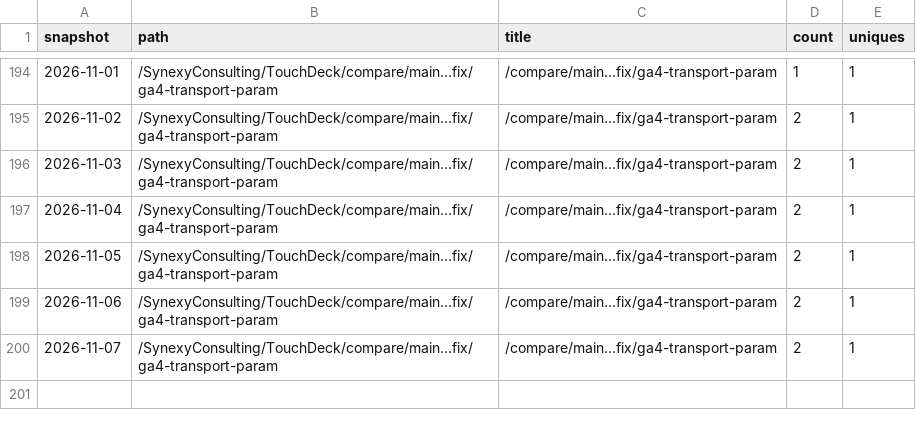
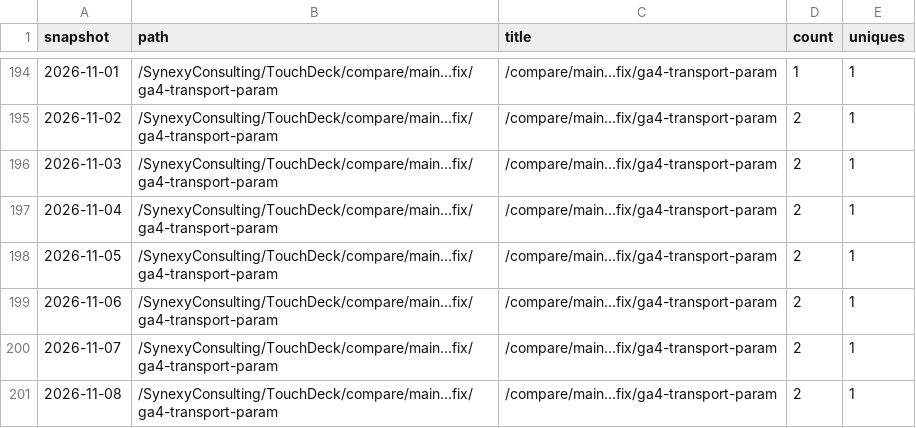
Before and after one commit to SynexyConsulting/TouchDeck, a CSV file: paths.csv, drawn as a sheet; only a part is shown, gaps mark what is left out; the diff names each change by its address in the sheet, - before the commit and + after, or states it on an @@ line.

```diff
--- a/paths.csv
+++ b/paths.csv
+row 201: 2026-11-08 | /SynexyConsulting/TouchDeck/compare/main...fix/ga4-transport-param | /compare/main...fix/ga4-transport-param | 2 | 1
```
Also changed, not shown: clones.csv, views.csv.
